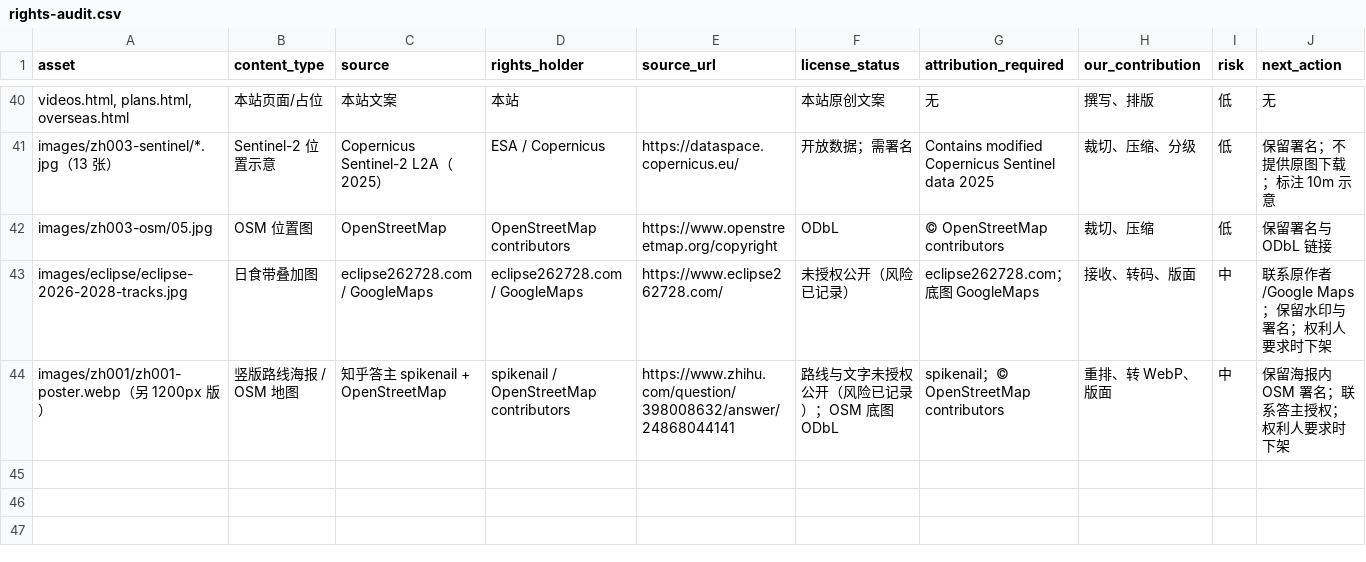
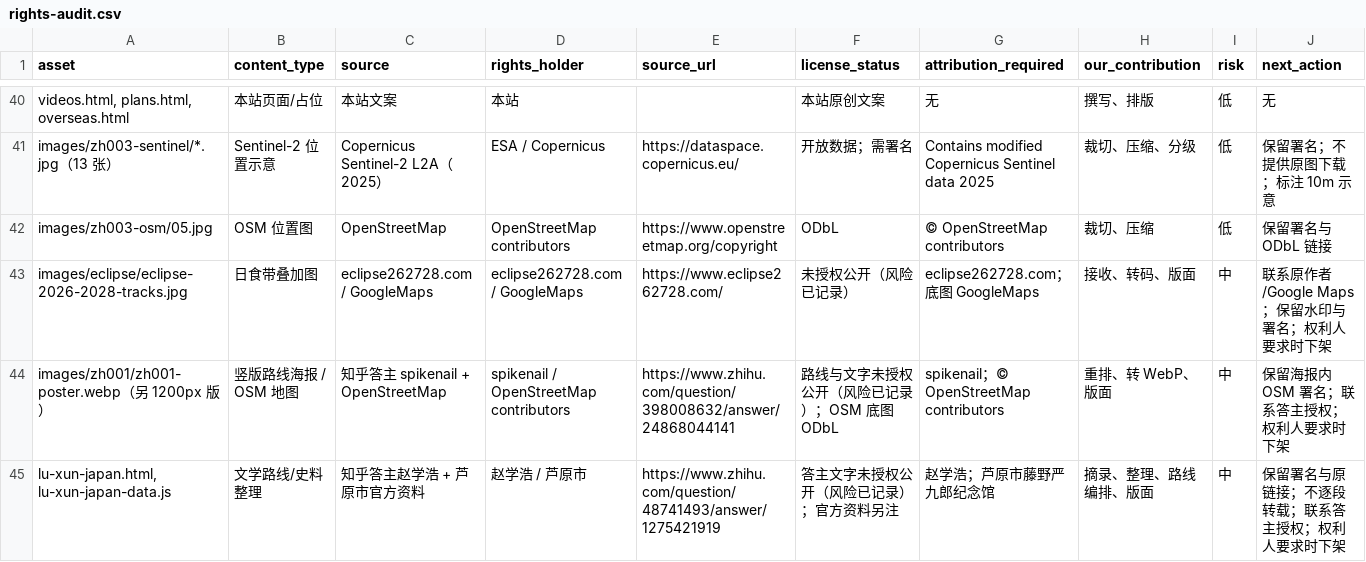
Before and after one commit to manongchopin/guobao, a CSV file: rights-audit.csv, drawn as a sheet; only a part is shown, gaps mark what is left out.

```diff
--- a/rights-audit.csv
+++ b/rights-audit.csv
@@ -44 +44,2 @@ images/eclipse/eclipse-2026-2028-tracks.jpg,日食带叠加图,eclipse262728.com
 images/zh001/zh001-poster.webp（另 1200px 版）,竖版路线海报 / OSM 地图,知乎答主 spikenail + OpenStreetMap,spikenail / OpenStreetMap contributors,https://www.zhihu.com/question/398008632/answer/24868044141,路线与文字未授权公开（风险已记录）；OSM 底图 ODbL,spikenail；© OpenStreetMap contributors,重排、转 WebP、版面,中,保留海报内 OSM 署名；联系答主授权；权利人要求时下架
+"lu-xun-japan.html, lu-xun-japan-data.js",文学路线/史料整理,知乎答主赵学浩 + 芦原市官方资料,赵学浩 / 芦原市,https://www.zhihu.com/question/48741493/answer/1275421919,答主文字未授权公开（风险已记录）；官方资料另注,赵学浩；芦原市藤野严九郎纪念馆,摘录、整理、路线编排、版面,中,保留署名与原链接；不逐段转载；联系答主授权；权利人要求时下架
```
Also changed, not shown: 7 other files.
